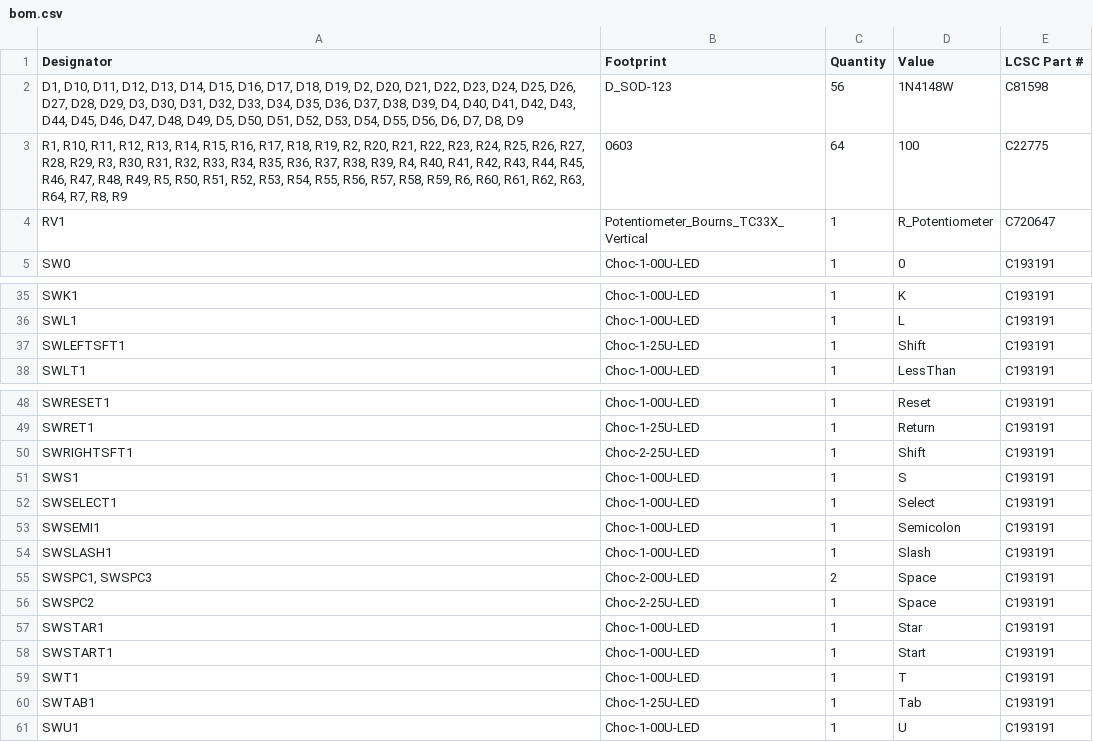
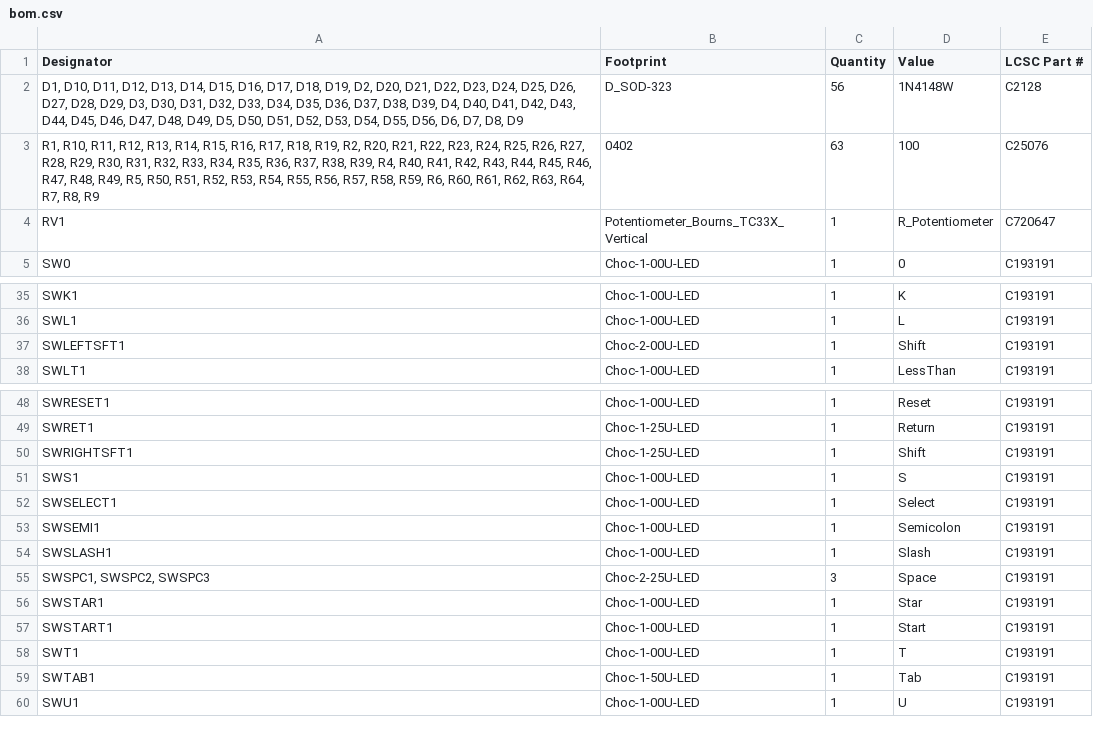
Before and after one commit to bleroy/3d-junkyard, a CSV file: Decent400/Keyboard/production/bom.csv, drawn as a sheet; only a part is shown, gaps mark what is left out; the diff covers the shown part only.

```diff
--- a/Decent400/Keyboard/production/bom.csv
+++ b/Decent400/Keyboard/production/bom.csv
@@ -1,4 +1,4 @@
 Designator,Footprint,Quantity,Value,LCSC Part #
-"D1, D10, D11, D12, D13, D14, D15, D16, D17, D18, D19, D2, D20, D21, D22, D23, D24, D25, D26, D27, D28, D29, D3, D30, D31, D32, D33, D34, D35, D36, D37, D38, D39, D4, D40, D41, D42, D43, D44, D45, D46, D47, D48, D49, D5, D50, D51, D52, D53, D54, D55, D56, D6, D7, D8, D9",D_SOD-123,56,1N4148W,C81598
-"R1, R10, R11, R12, R13, R14, R15, R16, R17, R18, R19, R2, R20, R21, R22, R23, R24, R25, R26, R27, R28, R29, R3, R30, R31, R32, R33, R34, R35, R36, R37, R38, R39, R4, R40, R41, R42, R43, R44, R45, R46, R47, R48, R49, R5, R50, R51, R52, R53, R54, R55, R56, R57, R58, R59, R6, R60, R61, R62, R63, R64, R7, R8, R9",0603,64,100,C22775
+"D1, D10, D11, D12, D13, D14, D15, D16, D17, D18, D19, D2, D20, D21, D22, D23, D24, D25, D26, D27, D28, D29, D3, D30, D31, D32, D33, D34, D35, D36, D37, D38, D39, D4, D40, D41, D42, D43, D44, D45, D46, D47, D48, D49, D5, D50, D51, D52, D53, D54, D55, D56, D6, D7, D8, D9",D_SOD-323,56,1N4148W,C2128
+"R1, R10, R11, R12, R13, R14, R15, R16, R17, R18, R19, R2, R20, R21, R22, R23, R24, R25, R26, R27, R28, R29, R30, R31, R32, R33, R34, R35, R36, R37, R38, R39, R4, R40, R41, R42, R43, R44, R45, R46, R47, R48, R49, R5, R50, R51, R52, R53, R54, R55, R56, R57, R58, R59, R6, R60, R61, R62, R63, R64, R7, R8, R9",0402,63,100,C25076
 RV1,Potentiometer_Bourns_TC33X_Vertical,1,R_Potentiometer,C720647
@@ -36,3 +36,3 @@ SWK1,Choc-1-00U-LED,1,K,C193191
 SWL1,Choc-1-00U-LED,1,L,C193191
-SWLEFTSFT1,Choc-1-25U-LED,1,Shift,C193191
+SWLEFTSFT1,Choc-2-00U-LED,1,Shift,C193191
 SWLT1,Choc-1-00U-LED,1,LessThan,C193191
@@ -49,3 +49,3 @@ SWRESET1,Choc-1-00U-LED,1,Reset,C193191
 SWRET1,Choc-1-25U-LED,1,Return,C193191
-SWRIGHTSFT1,Choc-2-25U-LED,1,Shift,C193191
+SWRIGHTSFT1,Choc-1-25U-LED,1,Shift,C193191
 SWS1,Choc-1-00U-LED,1,S,C193191
@@ -54,4 +54,3 @@ SWSEMI1,Choc-1-00U-LED,1,Semicolon,C193191
 SWSLASH1,Choc-1-00U-LED,1,Slash,C193191
-"SWSPC1, SWSPC3",Choc-2-00U-LED,2,Space,C193191
-SWSPC2,Choc-2-25U-LED,1,Space,C193191
+"SWSPC1, SWSPC2, SWSPC3",Choc-2-25U-LED,3,Space,C193191
 SWSTAR1,Choc-1-00U-LED,1,Star,C193191
@@ -59,3 +58,3 @@ SWSTART1,Choc-1-00U-LED,1,Start,C193191
 SWT1,Choc-1-00U-LED,1,T,C193191
-SWTAB1,Choc-1-25U-LED,1,Tab,C193191
+SWTAB1,Choc-1-50U-LED,1,Tab,C193191
 SWU1,Choc-1-00U-LED,1,U,C193191
```
Also changed, not shown: 6 edited cells elsewhere in this file, Decent400/Keyboard/production/designators.csv, Decent400/Keyboard/production/positions.csv, 20 other files.
